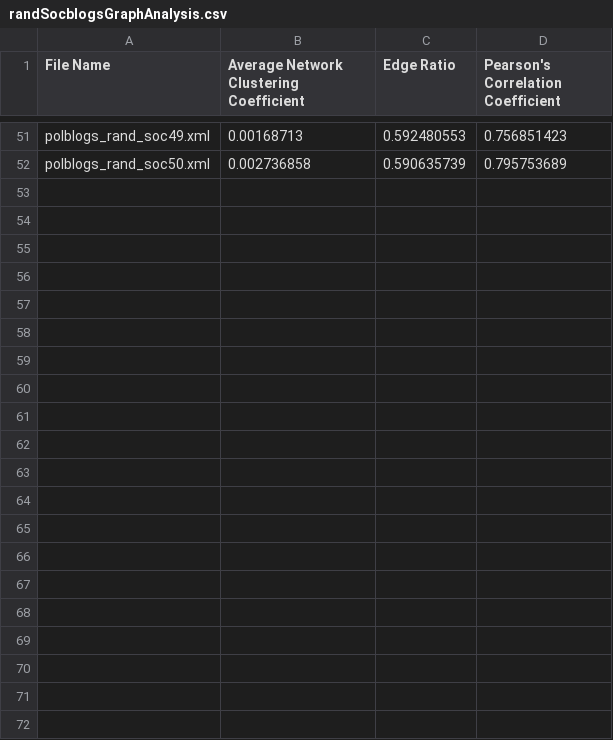
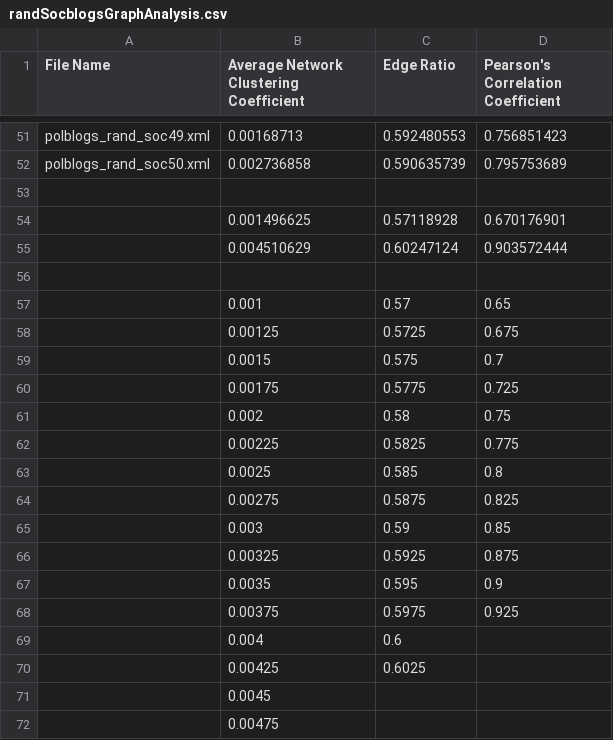
Before and after one commit to shivanker/prefuse-polblogs, a CSV file: csp301/randSocblogsGraphAnalysis.csv, drawn as a sheet; only a part is shown, gaps mark what is left out; the diff names each change by its address in the sheet, - before the commit and + after, or states it on an @@ line.

```diff
--- a/csp301/randSocblogsGraphAnalysis.csv
+++ b/csp301/randSocblogsGraphAnalysis.csv
+row 53: (empty)
+row 54:  | 0.001496625 | 0.57118928 | 0.670176901
+row 55:  | 0.004510629 | 0.60247124 | 0.903572444
+row 56: (empty)
+row 57:  | 0.001 | 0.57 | 0.65
+row 58:  | 0.00125 | 0.5725 | 0.675
+row 59:  | 0.0015 | 0.575 | 0.7
+row 60:  | 0.00175 | 0.5775 | 0.725
+row 61:  | 0.002 | 0.58 | 0.75
+row 62:  | 0.00225 | 0.5825 | 0.775
+row 63:  | 0.0025 | 0.585 | 0.8
+row 64:  | 0.00275 | 0.5875 | 0.825
+row 65:  | 0.003 | 0.59 | 0.85
+row 66:  | 0.00325 | 0.5925 | 0.875
+row 67:  | 0.0035 | 0.595 | 0.9
+row 68:  | 0.00375 | 0.5975 | 0.925
+row 69:  | 0.004 | 0.6
+row 70:  | 0.00425 | 0.6025
+row 71:  | 0.0045
+row 72:  | 0.00475
```
Also changed, not shown: csp301/randSocbooksGraphAnalysis.csv.
